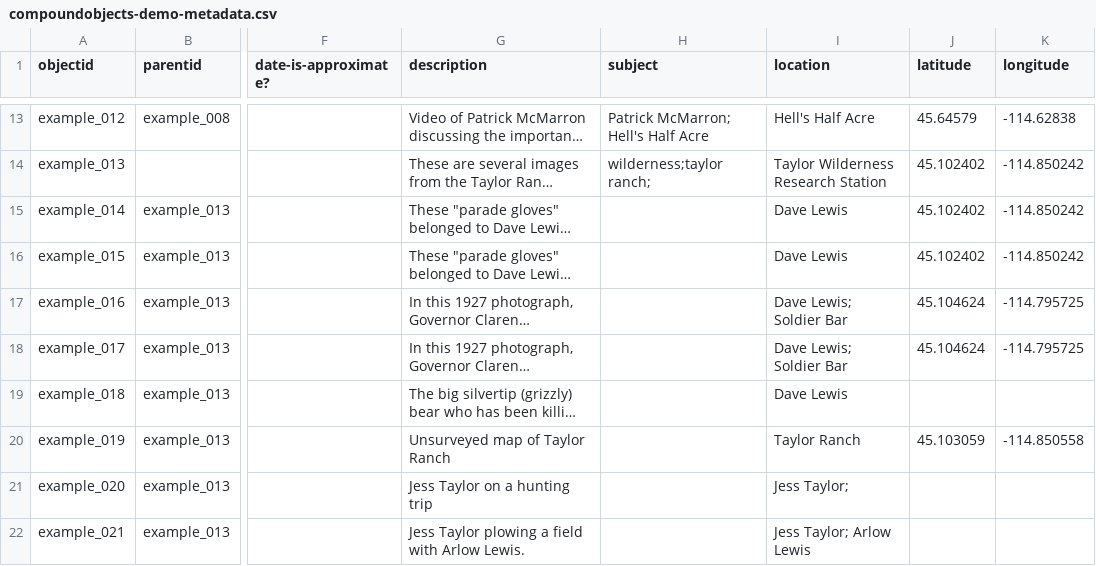
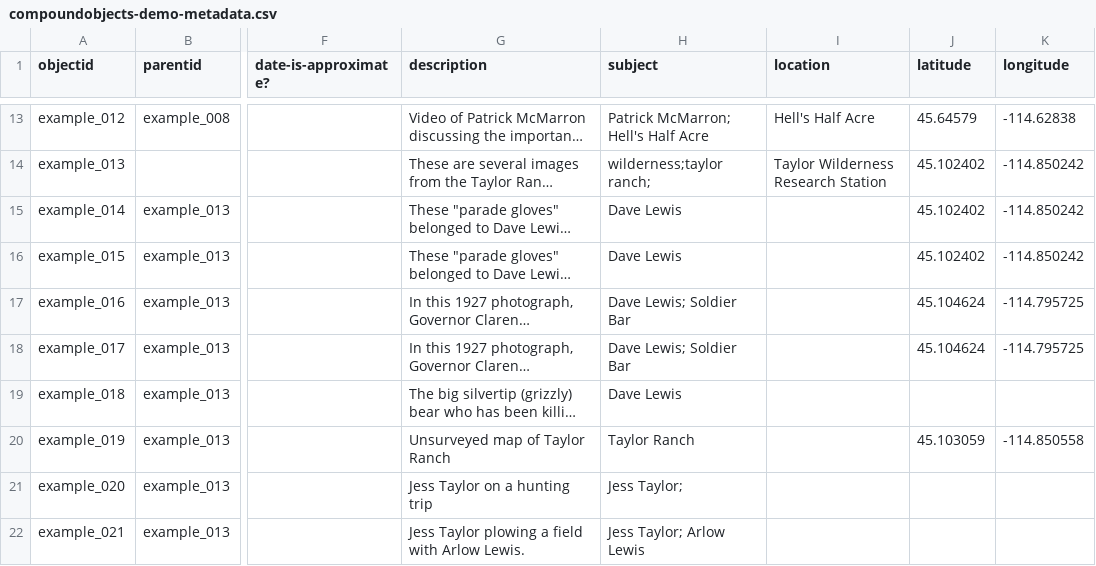
Before and after one commit to CollectionBuilder/collectionbuilder-csv, a CSV file: _data/compoundobjects-demo-metadata.csv, drawn as a sheet; only a part is shown, gaps mark what is left out; long unchanged cells end in …; the diff covers the shown part only; the diff names each change by its address in the sheet, - before the commit and + after, or states it on an @@ line.

Commit message:
fixed subjects and object location

```diff
--- a/_data/compoundobjects-demo-metadata.csv
+++ b/_data/compoundobjects-demo-metadata.csv
-H15:H16 (subject): (empty)
+H15:H16 (subject): Dave Lewis
-I15:I16 (location): Dave Lewis
+I15:I16 (location): (empty)
-H17:H18 (subject): (empty)
+H17:H18 (subject): Dave Lewis; Soldier Bar
-I17:I18 (location): Dave Lewis; Soldier Bar
+I17:I18 (location): (empty)
-H19 (subject): (empty)
+H19 (subject): Dave Lewis
-I19 (location): Dave Lewis
+I19 (location): (empty)
-H20 (subject): (empty)
+H20 (subject): Taylor Ranch
-I20 (location): Taylor Ranch
+I20 (location): (empty)
-H21 (subject): (empty)
+H21 (subject): Jess Taylor;
-I21 (location): Jess Taylor;
+I21 (location): (empty)
-H22 (subject): (empty)
+H22 (subject): Jess Taylor; Arlow Lewis
-I22 (location): Jess Taylor; Arlow Lewis
+I22 (location): (empty)
```
Also changed, not shown: 15 edited cells elsewhere in this file.
